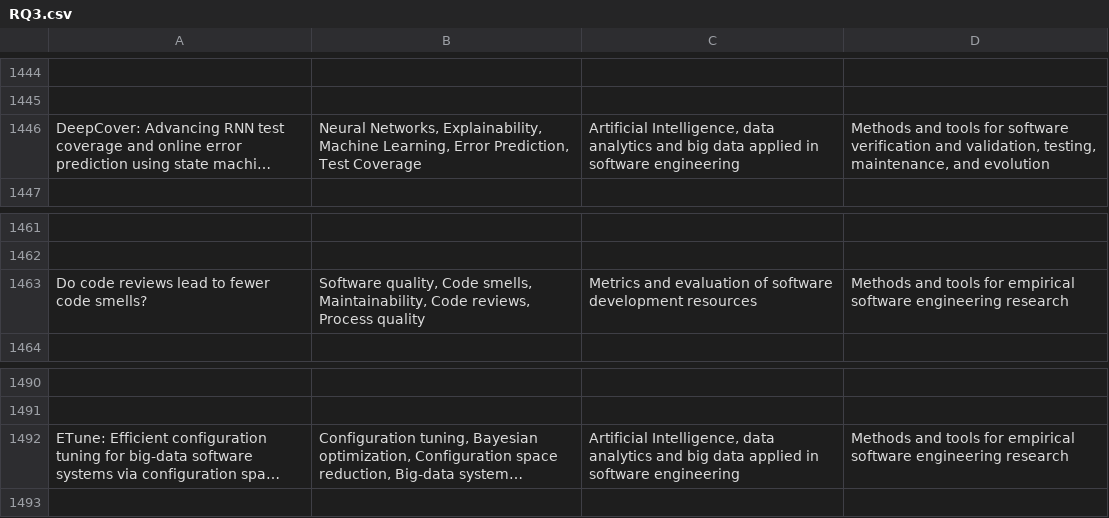
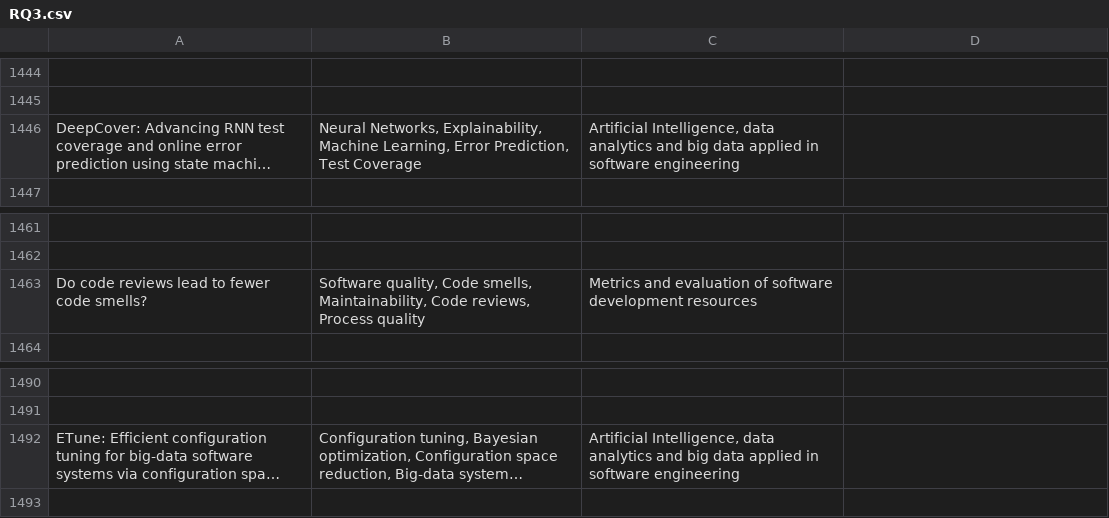
Before and after one commit to cynthia247/GE_ICSE2025, a CSV file: RQ3.csv, drawn as a sheet; only a part is shown, gaps mark what is left out; long unchanged cells end in …; the diff covers the shown part only; the diff names each change by its address in the sheet, - before the commit and + after, or states it on an @@ line.

```diff
--- a/RQ3.csv
+++ b/RQ3.csv
-D1446: Methods and tools for software verification and validation, testing, maintenance, and evolution
+D1446: (empty)
-D1463: Methods and tools for empirical software engineering research
+D1463: (empty)
-D1492: Methods and tools for empirical software engineering research
+D1492: (empty)
```
Also changed, not shown: 88 added rows and 7 edited cells elsewhere in this file.
